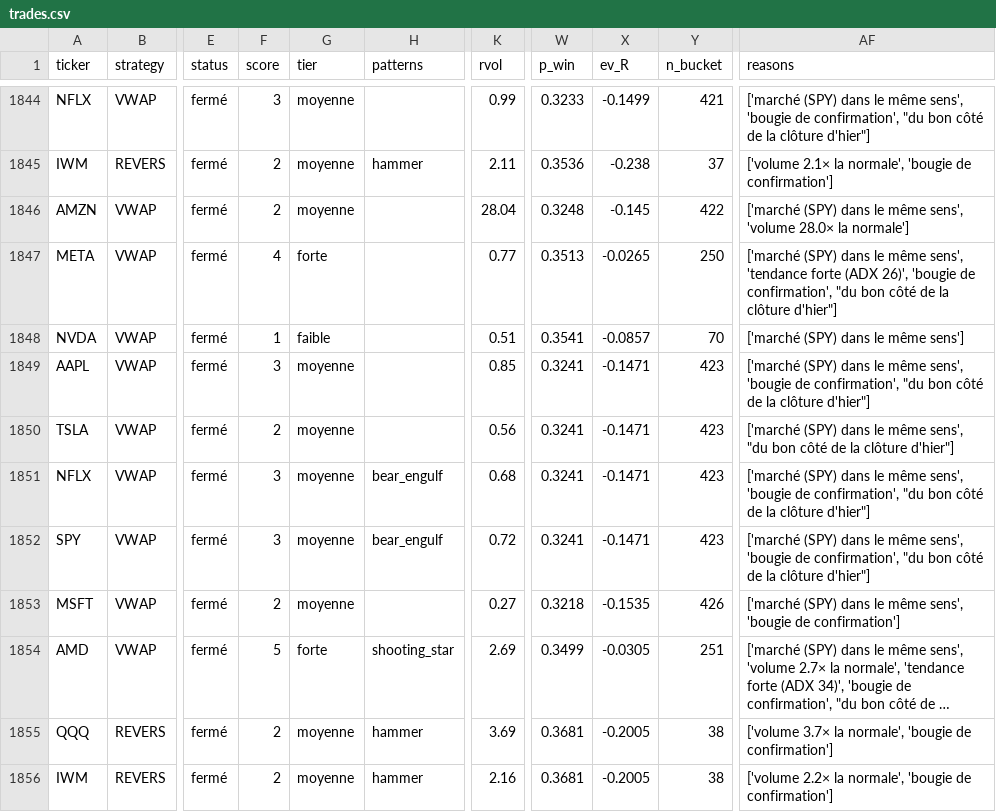
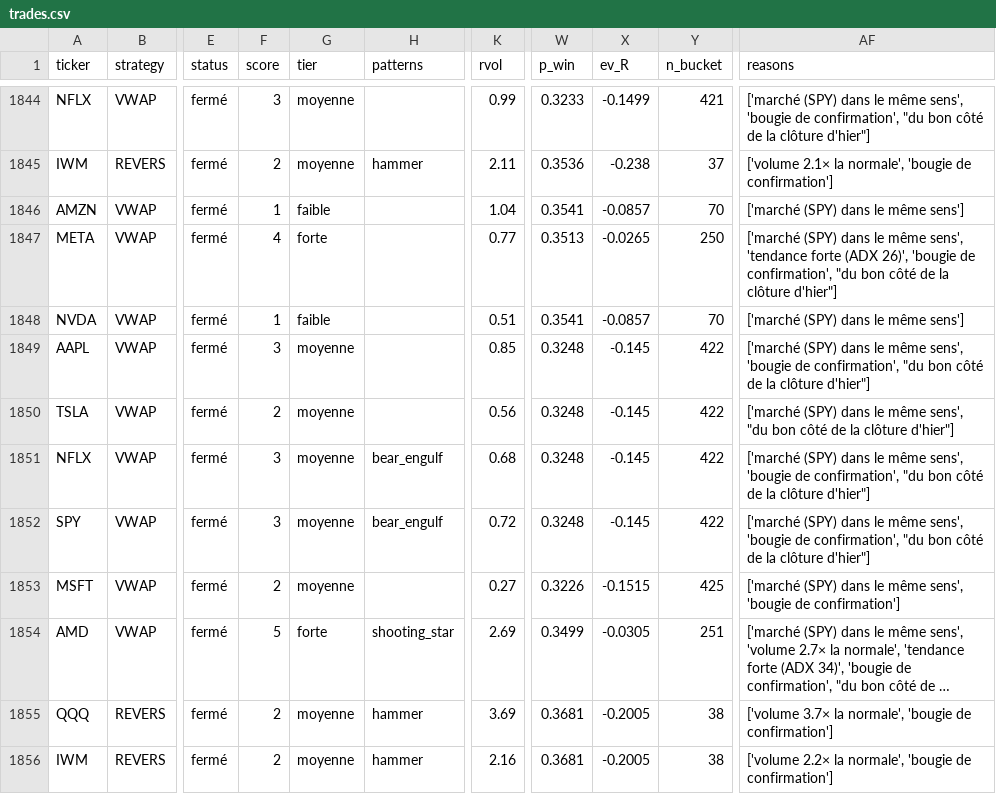
Before and after one commit to Moringo22/day-trading-test, a CSV file: trades.csv, drawn as a sheet; only a part is shown, gaps mark what is left out; long unchanged cells end in …; the diff covers the shown part only; the diff names each change by its address in the sheet, - before the commit and + after, or states it on an @@ line.

```diff
--- a/trades.csv
+++ b/trades.csv
-F1846 (score): 2
+F1846 (score): 1
-G1846 (tier): moyenne
+G1846 (tier): faible
-K1846 (rvol): 28.04
+K1846 (rvol): 1.04
-W1846 (p_win): 0.3248
+W1846 (p_win): 0.3541
-X1846 (ev_R): -0.145
+X1846 (ev_R): -0.0857
-Y1846 (n_bucket): 422
+Y1846 (n_bucket): 70
-AF1846 (reasons): …le même sens', 'volume 28.0× la normale']
+AF1846 (reasons): …le même sens']
-W1849:W1852 (p_win): 0.3241
+W1849:W1852 (p_win): 0.3248
-X1849:X1852 (ev_R): -0.1471
+X1849:X1852 (ev_R): -0.145
-Y1849:Y1852 (n_bucket): 423
+Y1849:Y1852 (n_bucket): 422
-W1853 (p_win): 0.3218
+W1853 (p_win): 0.3226
-X1853 (ev_R): -0.1535
+X1853 (ev_R): -0.1515
-Y1853 (n_bucket): 426
+Y1853 (n_bucket): 425
```
Also changed, not shown: 1 added row, 1 removed row and 28 edited cells elsewhere in this file, data/bars/2026-11-19.csv, 2 other files.
